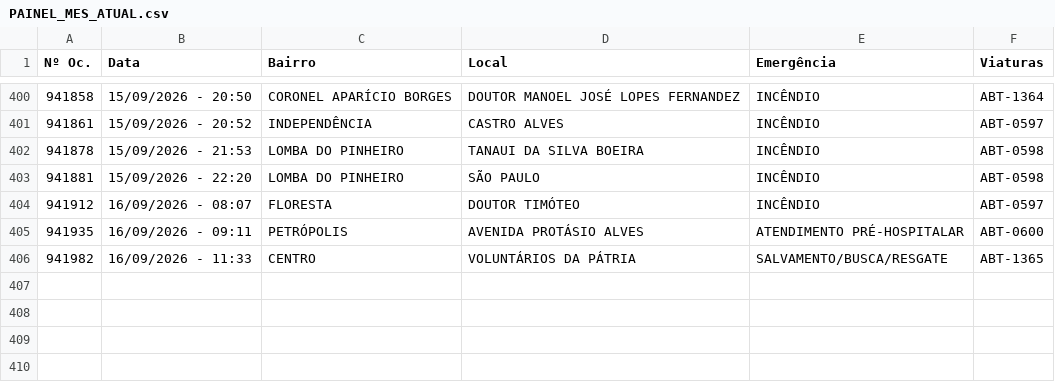
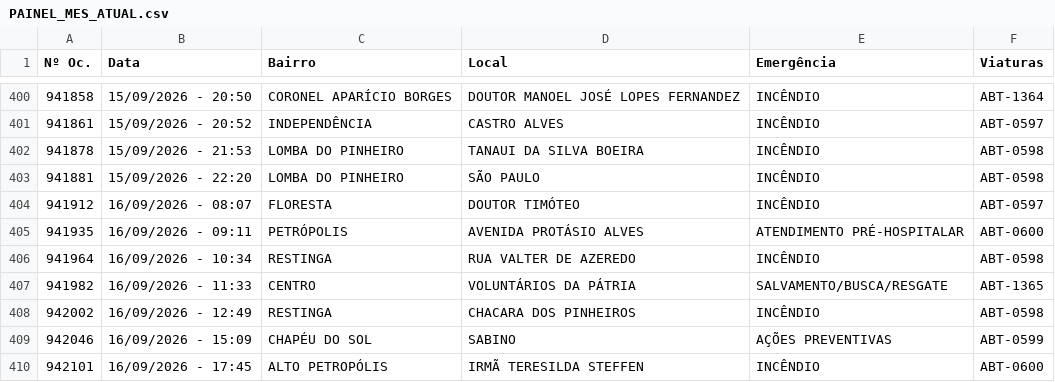
Before and after one commit to ciabm-1bbm/site, a CSV file: dados/PAINEL_MES_ATUAL.csv, drawn as a sheet; only a part is shown, gaps mark what is left out; the diff names each change by its address in the sheet, - before the commit and + after, or states it on an @@ line.

```diff
--- a/dados/PAINEL_MES_ATUAL.csv
+++ b/dados/PAINEL_MES_ATUAL.csv
+row 406: 941964 | 16/09/2026 - 10:34 | RESTINGA | RUA VALTER DE AZEREDO | INCÊNDIO | ABT-0598
+row 408: 942002 | 16/09/2026 - 12:49 | RESTINGA | CHACARA DOS PINHEIROS | INCÊNDIO | ABT-0598
+row 409: 942046 | 16/09/2026 - 15:09 | CHAPÉU DO SOL | SABINO | AÇÕES PREVENTIVAS | ABT-0599
+row 410: 942101 | 16/09/2026 - 17:45 | ALTO PETROPÓLIS | IRMÃ TERESILDA STEFFEN | INCÊNDIO | ABT-0600
```
